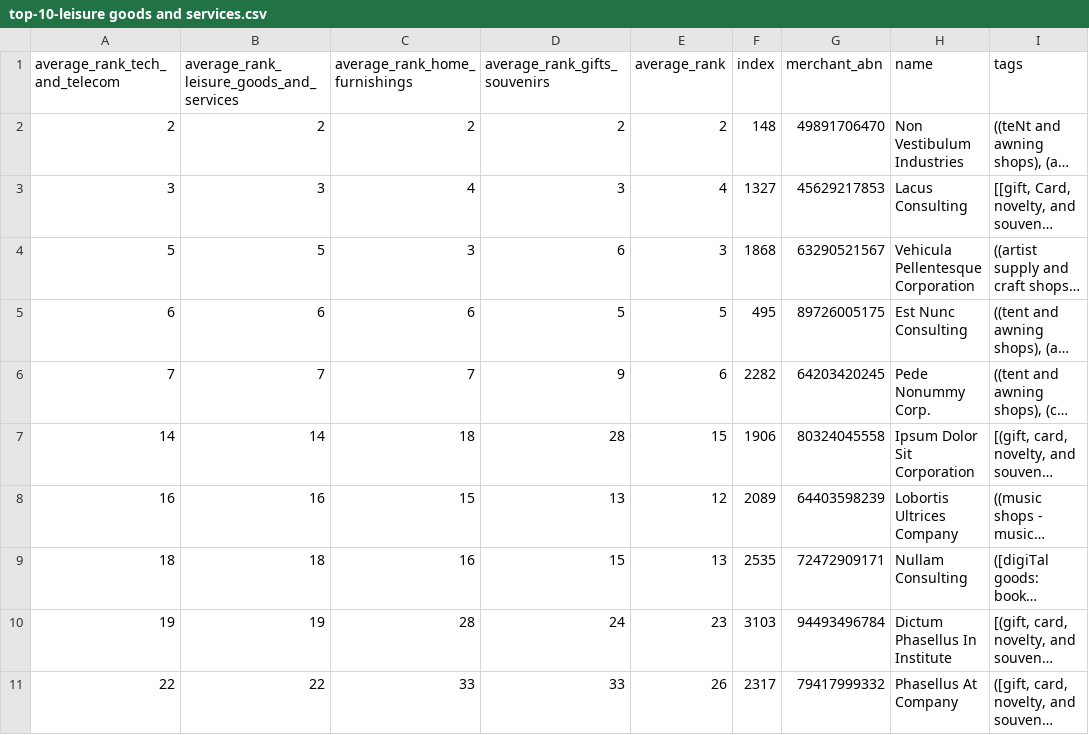
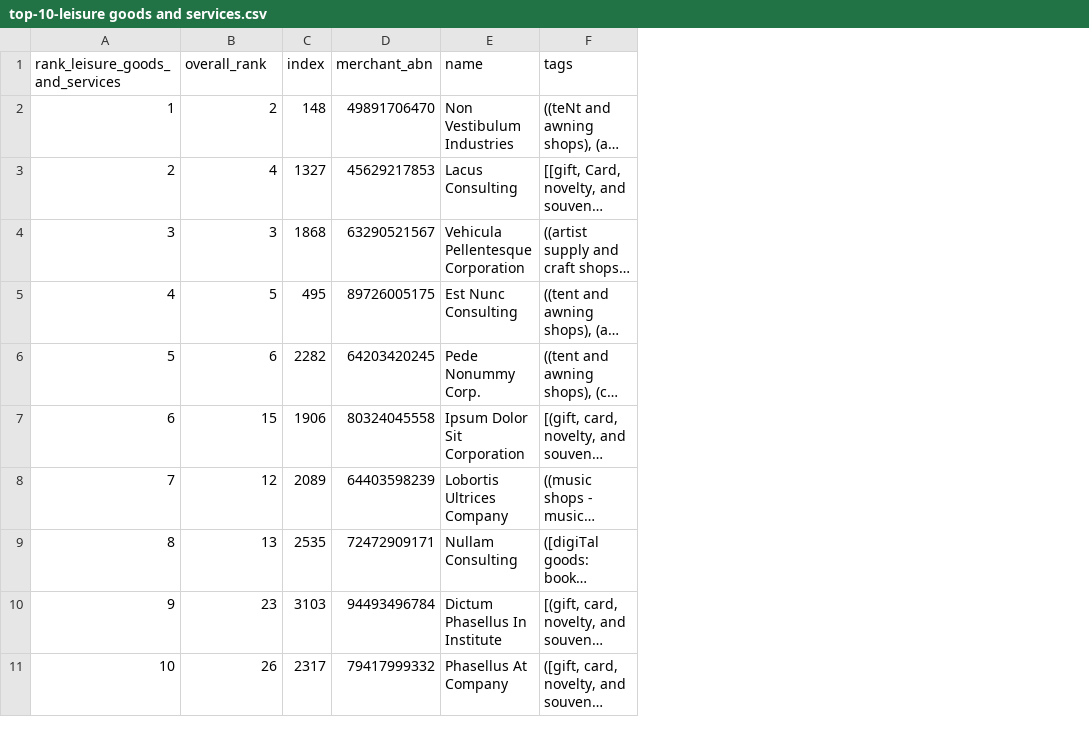
Before and after one commit to MAST30034-Applied-Data-Science/generic-buy-now-pay-later-project-group-19, a CSV file: ranking/top-10-leisure goods and services.csv, drawn as a sheet; only a part is shown; long unchanged cells end in …; removed rows and columns are numbered as before the commit, all else as after; the diff names each change by its address in the sheet, - before the commit and + after, or states it on an @@ line.

```diff
--- a/ranking/top-10-leisure goods and services.csv
+++ b/ranking/top-10-leisure goods and services.csv
-column B, rows 1-11: average_rank_leisure_goods_and_services | 2 | 3 | 5 | 6 | 7 | 14 | 16 | 18 | 19 | 22
-column C (average_rank_home_furnishings), rows 2-11: 2 | 4 | 3 | 6 | 7 | 18 | 15 | 16 | 28 | 33
-column D (average_rank_gifts_souvenirs), rows 2-11: 2 | 3 | 6 | 5 | 9 | 28 | 13 | 15 | 24 | 33
-A1: average_rank_tech_and_telecom
+A1: rank_leisure_goods_and_services
-B1: average_rank
+B1: overall_rank
-A2 (rank_leisure_goods_and_services): 2
+A2 (rank_leisure_goods_and_services): 1
-A3 (rank_leisure_goods_and_services): 3
+A3 (rank_leisure_goods_and_services): 2
-A4 (rank_leisure_goods_and_services): 5
+A4 (rank_leisure_goods_and_services): 3
-A5 (rank_leisure_goods_and_services): 6
+A5 (rank_leisure_goods_and_services): 4
-A6 (rank_leisure_goods_and_services): 7
+A6 (rank_leisure_goods_and_services): 5
-A7 (rank_leisure_goods_and_services): 14
+A7 (rank_leisure_goods_and_services): 6
-A8 (rank_leisure_goods_and_services): 16
+A8 (rank_leisure_goods_and_services): 7
-A9 (rank_leisure_goods_and_services): 18
+A9 (rank_leisure_goods_and_services): 8
-A10 (rank_leisure_goods_and_services): 19
+A10 (rank_leisure_goods_and_services): 9
-A11 (rank_leisure_goods_and_services): 22
+A11 (rank_leisure_goods_and_services): 10
```
Also changed, not shown: ranking/top-10-gifts souvenirs.csv, ranking/top-10-home furnishings.csv, 5 other files.
